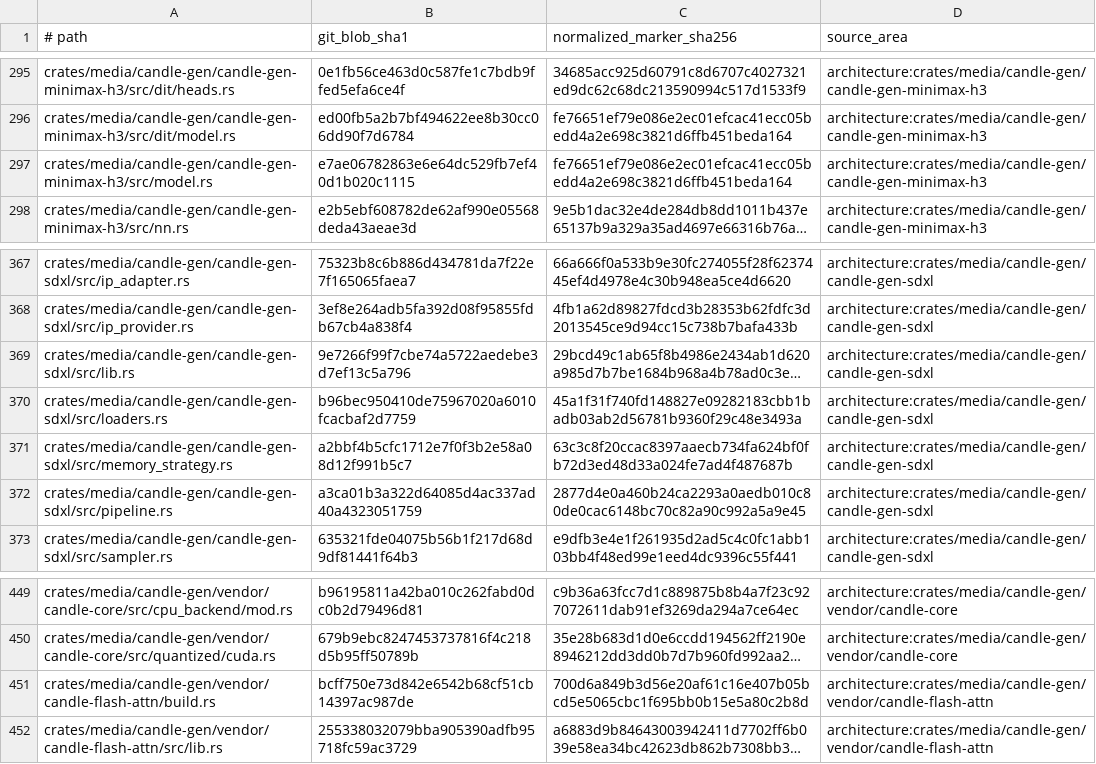
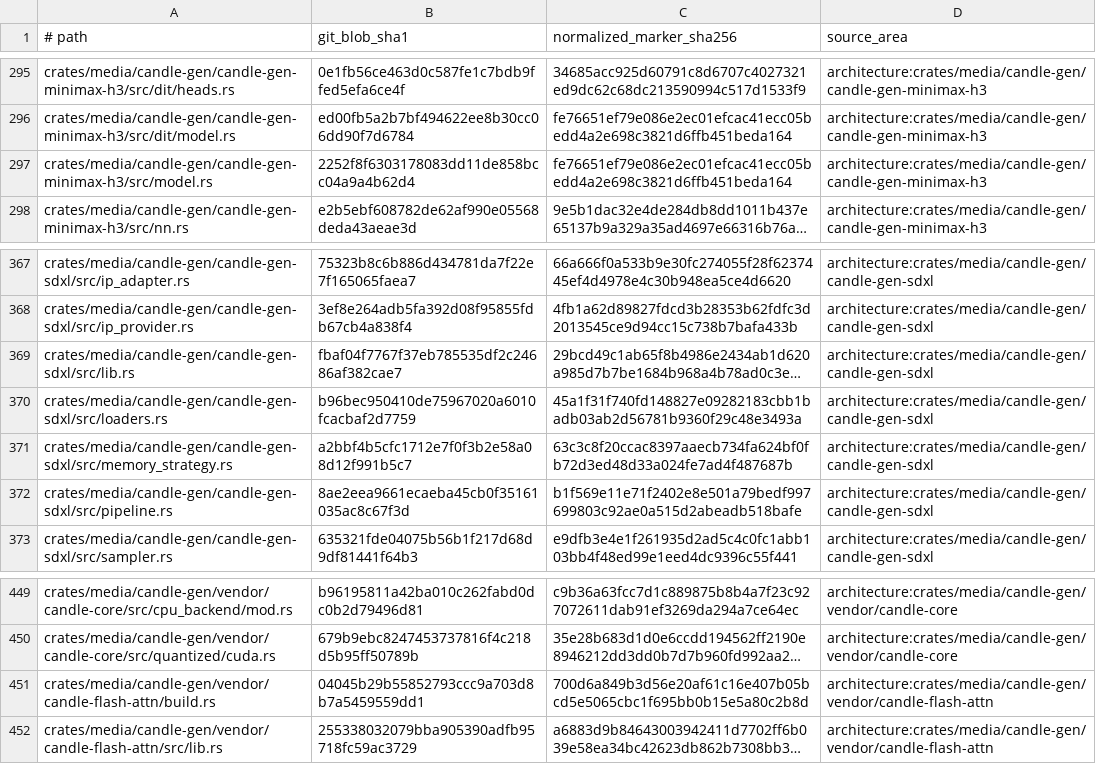
Before and after one commit to SceneWorks/SceneWorks, a TSV file: config/inference-provenance-candidates.tsv, drawn as a sheet; only a part is shown, gaps mark what is left out; long unchanged cells end in …; the diff names each change by its address in the sheet, - before the commit and + after, or states it on an @@ line.

```diff
--- a/config/inference-provenance-candidates.tsv
+++ b/config/inference-provenance-candidates.tsv
-B297 (git_blob_sha1): e7ae06782863e6e64dc529fb7ef40d1b020c1115
+B297 (git_blob_sha1): 2252f8f6303178083dd11de858bcc04a9a4b62d4
-B369 (git_blob_sha1): 9e7266f99f7cbe74a5722aedebe3d7ef13c5a796
+B369 (git_blob_sha1): fbaf04f7767f37eb785535df2c24686af382cae7
-B372 (git_blob_sha1): a3ca01b3a322d64085d4ac337ad40a4323051759
+B372 (git_blob_sha1): 8ae2eea9661ecaeba45cb0f35161035ac8c67f3d
-C372 (normalized_marker_sha256): 2877d4e0a460b24ca2293a0aedb010c80de0cac6148bc70c82a90c992a5a9e45
+C372 (normalized_marker_sha256): b1f569e11e71f2402e8e501a79bedf997699803c92ae0a515d2abeadb518bafe
-B451 (git_blob_sha1): bcff750e73d842e6542b68cf51cb14397ac987de
+B451 (git_blob_sha1): 04045b29b55852793ccc9a703d8b7a5459559dd1
```
Also changed, not shown: 10 other files.
